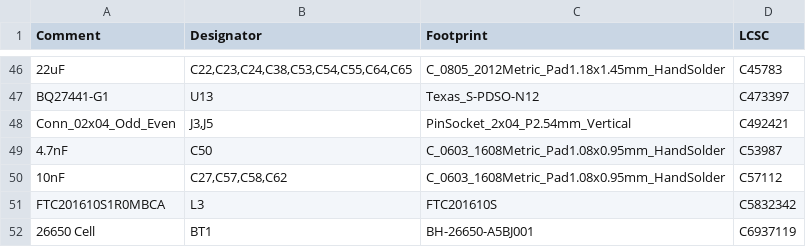
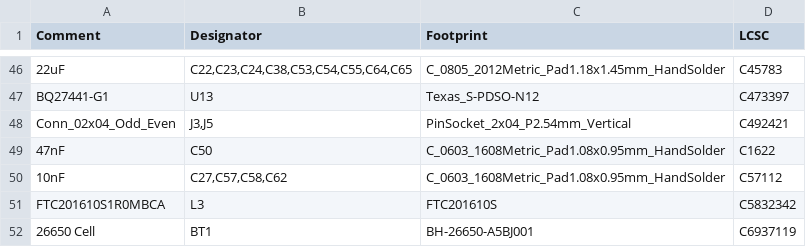
Before and after one commit to CrashOverride85/zc95, a CSV file: pcb/MainBoard/BOM-main.csv, drawn as a sheet; only a part is shown, gaps mark what is left out.

Commit message:
Change C50 on main board from 4.7nF to 47nF

```diff
--- a/pcb/MainBoard/BOM-main.csv
+++ b/pcb/MainBoard/BOM-main.csv
@@ -48,3 +48,3 @@ BQ27441-G1,U13,Texas_S-PDSO-N12,C473397
 Conn_02x04_Odd_Even,"J3,J5",PinSocket_2x04_P2.54mm_Vertical,C492421
-4.7nF,C50,C_0603_1608Metric_Pad1.08x0.95mm_HandSolder,C53987
+47nF,C50,C_0603_1608Metric_Pad1.08x0.95mm_HandSolder,C1622
 10nF,"C27,C57,C58,C62",C_0603_1608Metric_Pad1.08x0.95mm_HandSolder,C57112
```
Also changed, not shown: pcb/MainBoard/CPL-main.csv, 6 other files.
